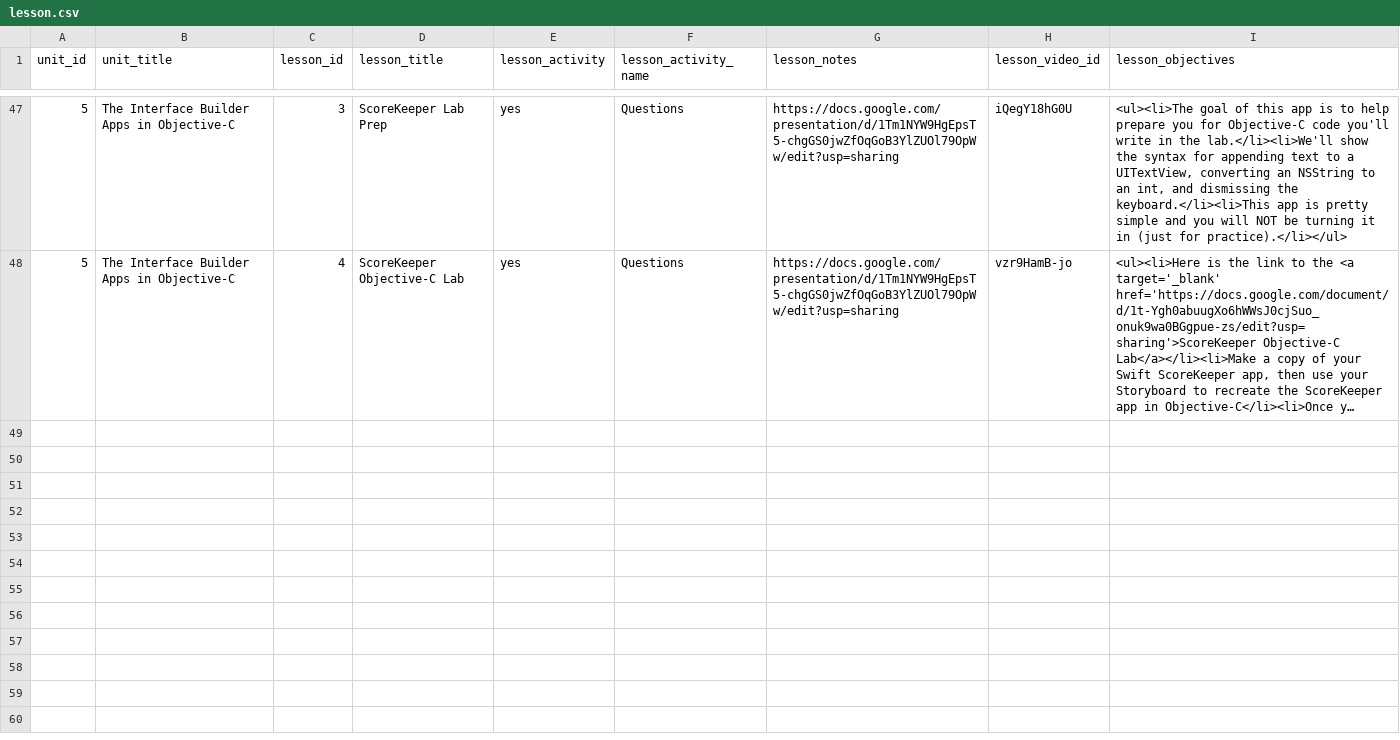
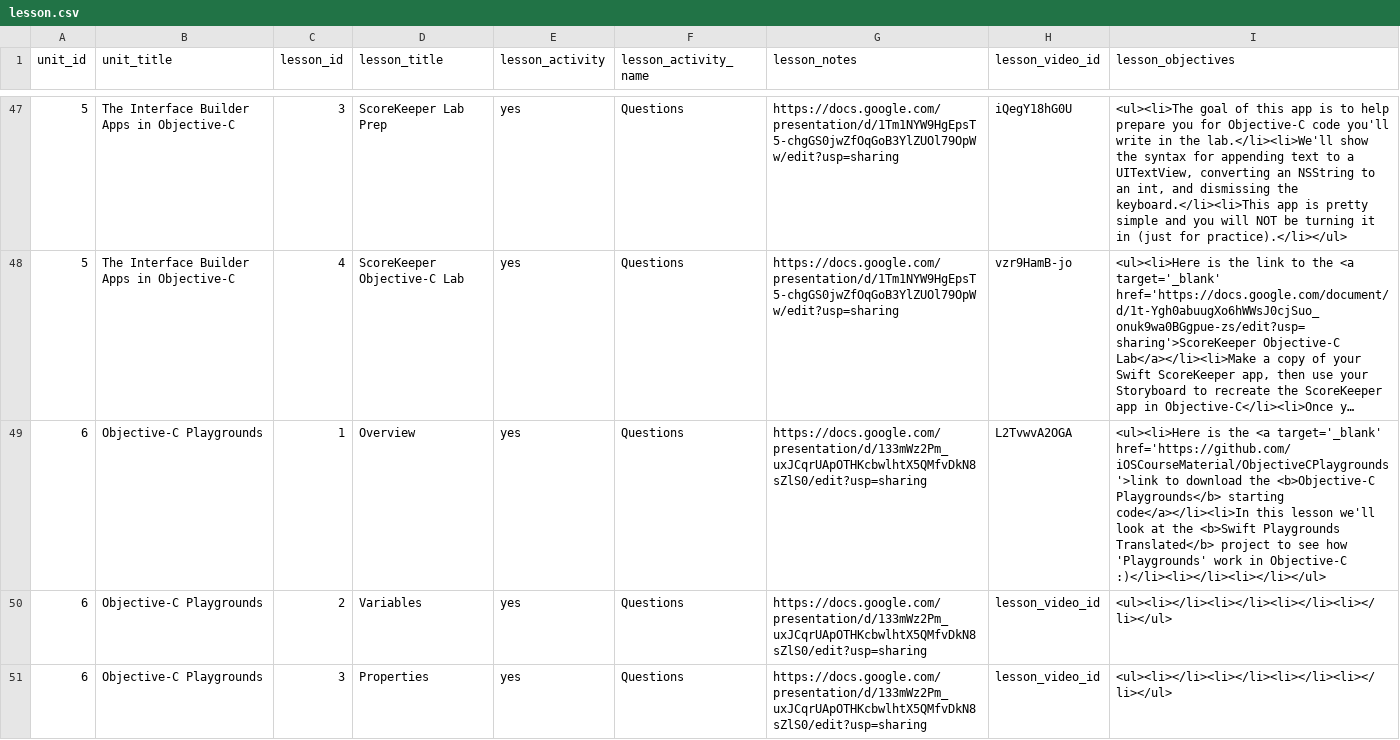
Before and after one commit to Rosebotics/RoseboticsWeb, a CSV file: courses/ios-swift-intro/data/lesson.csv, drawn as a sheet; only a part is shown, gaps mark what is left out; long unchanged cells end in …; the diff covers the shown part only; the diff names each change by its address in the sheet, - before the commit and + after, or states it on an @@ line.

Commit message:
Placeholders for Objective-C Playgrounds

```diff
--- a/courses/ios-swift-intro/data/lesson.csv
+++ b/courses/ios-swift-intro/data/lesson.csv
+row 49: 6 | Objective-C Playgrounds | 1 | Overview | yes | Questions | https://docs.google.com/presentation/d/133mWz2Pm_uxJCqrUApOTHKcbwlhtX5QMfvDkN8sZlS0/edit?usp=sharing | L2TvwvA2OGA | <ul><li>Here is the <a target='_blank' href='https://github.com/iOSCourseMaterial/ObjectiveCPlaygrounds'>link to download the <b>Objective-C Playgrounds</b> starting code</a></li><li>In this lesson we'll look at the <b>Swift Playgrounds Translated</b> project to see how 'Playgrounds' work in Objective-C :)</li><li></li><li></li></ul>
+row 50: 6 | Objective-C Playgrounds | 2 | Variables | yes | Questions | https://docs.google.com/presentation/d/133mWz2Pm_uxJCqrUApOTHKcbwlhtX5QMfvDkN8sZlS0/edit?usp=sharing | lesson_video_id | <ul><li></li><li></li><li></li><li></li></ul>
+row 51: 6 | Objective-C Playgrounds | 3 | Properties | yes | Questions | https://docs.google.com/presentation/d/133mWz2Pm_uxJCqrUApOTHKcbwlhtX5QMfvDkN8sZlS0/edit?usp=sharing | lesson_video_id | <ul><li></li><li></li><li></li><li></li></ul>
```
Also changed, not shown: 9 added rows elsewhere in this file.
